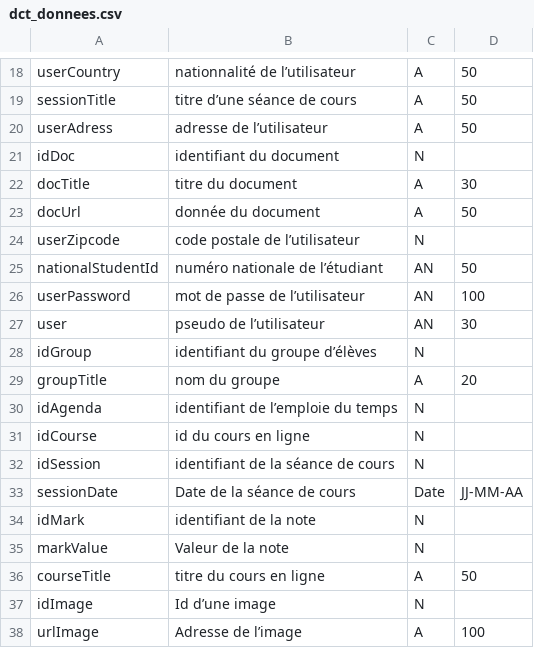
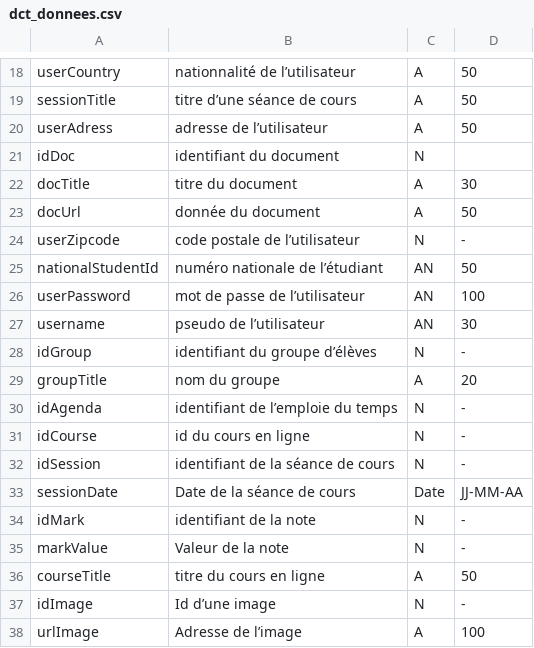
Before and after one commit to dutinfo-projets3/basededonnee, a CSV file: dct_donnees.csv, drawn as a sheet; only a part is shown, gaps mark what is left out; the diff covers the shown part only.

```diff
--- a/dct_donnees.csv
+++ b/dct_donnees.csv
@@ -23,16 +23,16 @@ docTitle,titre du document,A,30
 docUrl,donnée du document,A,50
-userZipcode,code postale de l’utilisateur,N,
+userZipcode,code postale de l’utilisateur,N,-
 nationalStudentId,numéro nationale de l’étudiant,AN,50
 userPassword,mot de passe de l’utilisateur,AN,100
-user ,pseudo de l’utilisateur,AN,30
-idGroup,identifiant du groupe d’élèves,N,
+username,pseudo de l’utilisateur,AN,30
+idGroup,identifiant du groupe d’élèves,N,-
 groupTitle,nom du groupe,A,20
-idAgenda,identifiant de l’emploie du temps,N,
-idCourse,id du cours en ligne,N,
-idSession,identifiant de la séance de cours,N,
+idAgenda,identifiant de l’emploie du temps,N,-
+idCourse,id du cours en ligne,N,-
+idSession,identifiant de la séance de cours,N,-
 sessionDate,Date de la séance de cours,Date,JJ-MM-AA
-idMark,identifiant de la note,N,
-markValue,Valeur de la note,N,
+idMark,identifiant de la note,N,-
+markValue,Valeur de la note,N,-
 courseTitle,titre du cours en ligne,A,50
-idImage,Id d’une image,N,
+idImage,Id d’une image,N,-
 urlImage,Adresse de l’image,A,100
```
Also changed, not shown: 6 edited cells elsewhere in this file, 1 other file.
